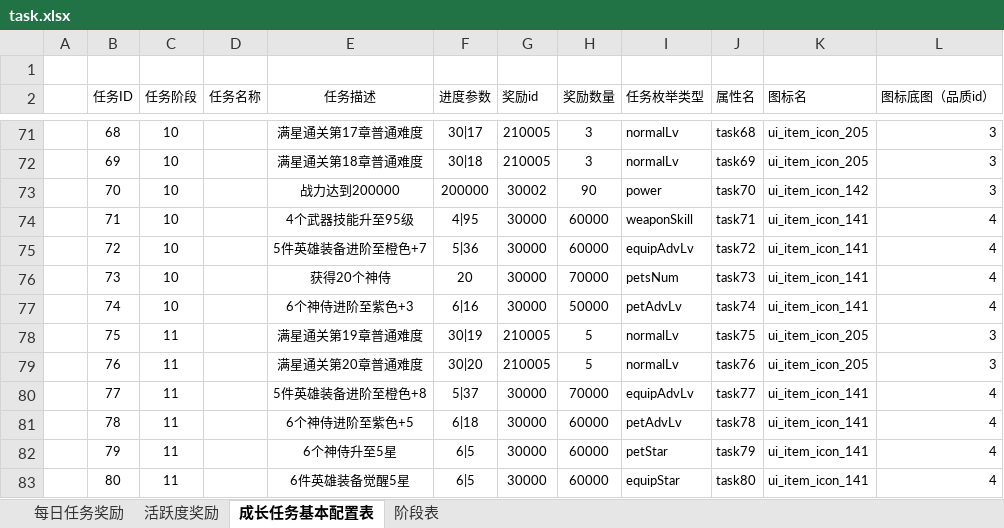
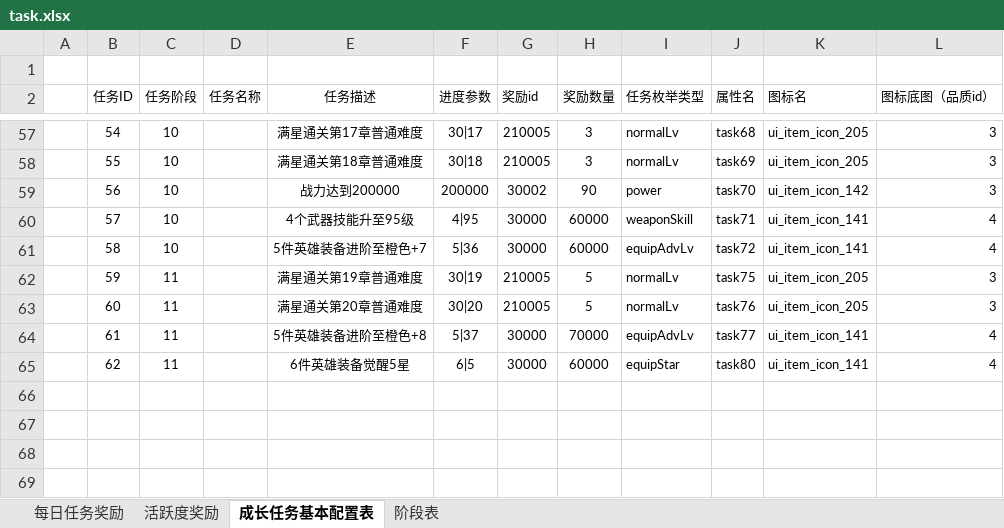
Before and after one commit to dongzhiqiang/TanksBattle, an Excel workbook: Doc/配置表/配置表/task.xlsx, sheet 成长任务基本配置表, drawn as a sheet; only a part is shown, gaps mark what is left out; values as stored, in another font and other column widths than the file's, no borders; removed rows and columns are numbered as before the commit, all else as after; the diff covers the shown part only; the diff names each change by its address in the sheet, - before the commit and + after, or states it on an @@ line.

```diff
--- a/Doc/配置表/配置表/task.xlsx (sheet 成长任务基本配置表)
+++ b/Doc/配置表/配置表/task.xlsx (sheet 成长任务基本配置表)
-B57 (任务ID): 68
+B57 (任务ID): 54
-B58 (任务ID): 69
+B58 (任务ID): 55
-B59 (任务ID): 70
+B59 (任务ID): 56
-B60 (任务ID): 71
+B60 (任务ID): 57
-B61 (任务ID): 72
+B61 (任务ID): 58
-row 76:  | 73 | 10 |  | 获得20个神侍 | 20 | 30000 | 70000 | petsNum | task73 | ui_item_icon_141 | 4
-row 77:  | 74 | 10 |  | 6个神侍进阶至紫色+3 | 6|16 | 30000 | 50000 | petAdvLv | task74 | ui_item_icon_141 | 4
-B62 (任务ID): 75
+B62 (任务ID): 59
-B63 (任务ID): 76
+B63 (任务ID): 60
-B64 (任务ID): 77
+B64 (任务ID): 61
-row 81:  | 78 | 11 |  | 6个神侍进阶至紫色+5 | 6|18 | 30000 | 60000 | petAdvLv | task78 | ui_item_icon_141 | 4
-row 82:  | 79 | 11 |  | 6个神侍升至5星 | 6|5 | 30000 | 60000 | petStar | task79 | ui_item_icon_141 | 4
-B65 (任务ID): 80
+B65 (任务ID): 62
```
Also changed, not shown: 1 added row, 15 removed rows and 100 edited cells elsewhere in this sheet, sheet 每日任务奖励, Doc/配置表/配置表/configValue.xlsx, 7 other files.
